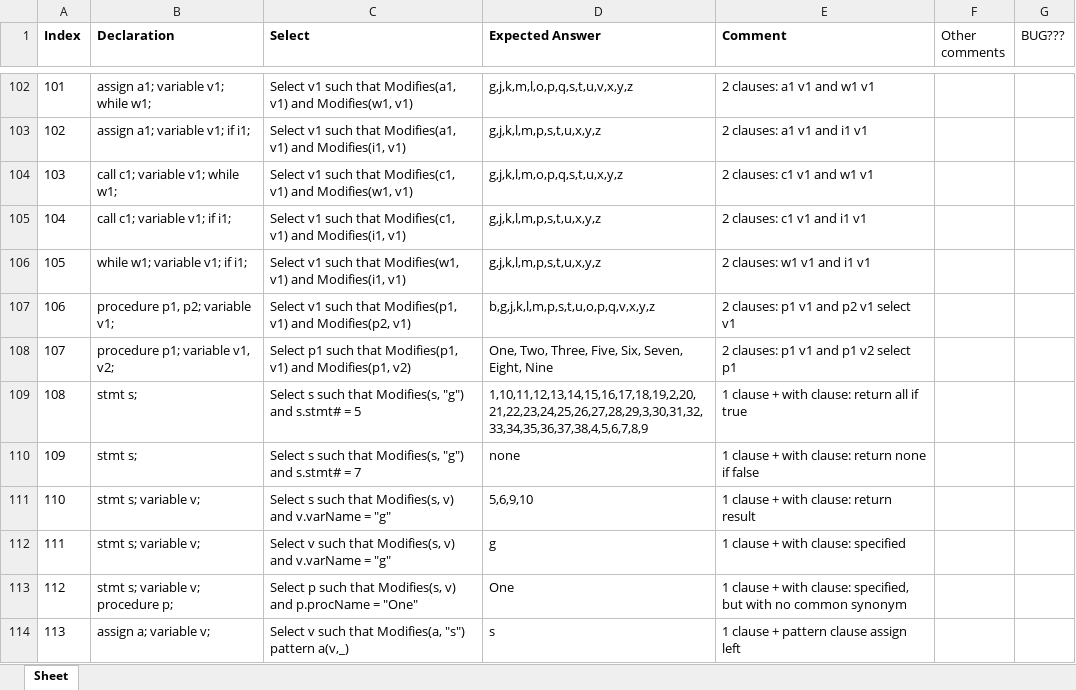
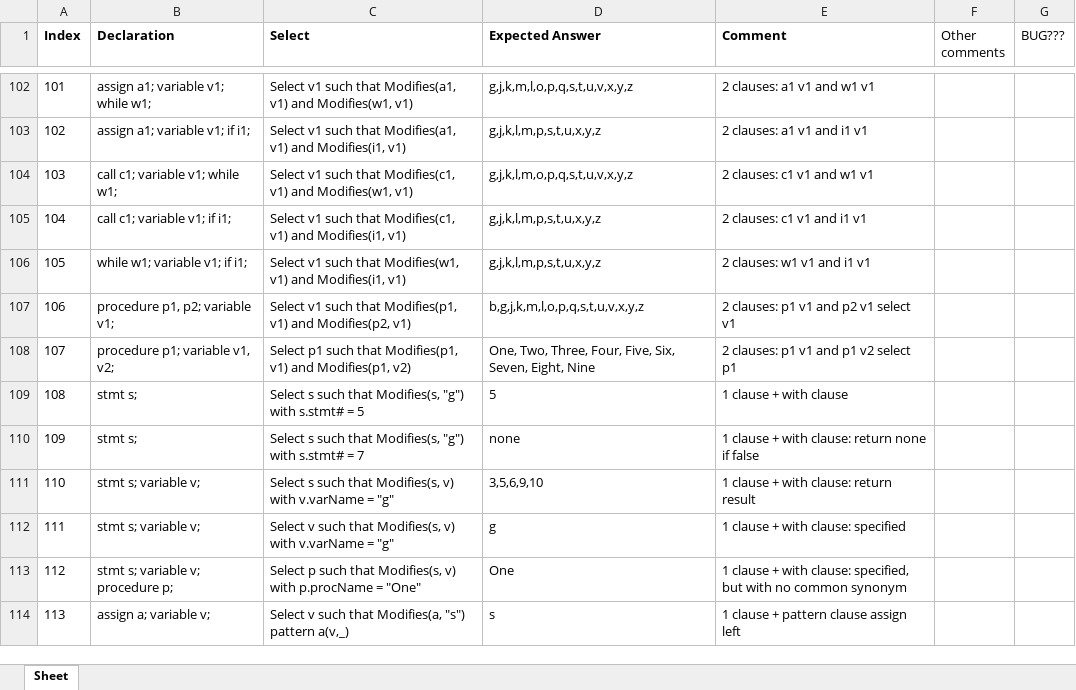
Before and after one commit to ChuaPingChan/SpaXI, an Excel workbook: AutomaticProjectTesting_Aug2015_VS2015/EmptyGeneralTesting/Release/Test2_Frozen/QuerySet2.xlsx, sheet Sheet, drawn as a sheet; only a part is shown, gaps mark what is left out; values as stored, in another font and other column widths than the file's, no borders; conditional formats not drawn; the diff covers the shown part only; the diff names each change by its address in the sheet, - before the commit and + after, or states it on an @@ line.

Commit message:
Update expected results

```diff
--- a/AutomaticProjectTesting_Aug2015_VS2015/EmptyGeneralTesting/Release/Test2_Frozen/QuerySet2.xlsx (sheet Sheet)
+++ b/AutomaticProjectTesting_Aug2015_VS2015/EmptyGeneralTesting/Release/Test2_Frozen/QuerySet2.xlsx (sheet Sheet)
-D104 (Expected Answer): g,j,k,l,m,o,p,q,s,t,u,x,y,z
+D104 (Expected Answer): g,j,k,l,m,o,p,q,s,t,u,v,x,y,z
-D107 (Expected Answer): b,g,j,k,l,m,p,s,t,u,o,p,q,v,x,y,z
+D107 (Expected Answer): b,g,j,k,m,l,o,p,q,s,t,u,v,x,y,z
-D108 (Expected Answer): …Two, Three, Five, Six,…
+D108 (Expected Answer): …Two, Three, Four, Five, Six,…
-C109 (Select): …Modifies(s, "g") and s.stmt# =…
+C109 (Select): …Modifies(s, "g") with s.stmt# =…
-D109 (Expected Answer): 1,10,11,12,13,14,15,16,17,18,19,2,20,21,22,23,24,25,26,27,28,29,3,30,31,32,33,34,35,36,37,38,4,5,6,7,8,9
+D109 (Expected Answer): 5
-E109 (Comment): 1 clause + with clause: return all if true
+E109 (Comment): 1 clause + with clause
-C110 (Select): …Modifies(s, "g") and s.stmt# =…
+C110 (Select): …Modifies(s, "g") with s.stmt# =…
-C111 (Select): …Modifies(s, v) and v.varName =…
+C111 (Select): …Modifies(s, v) with v.varName =…
-D111 (Expected Answer): 5,6,9,10
+D111 (Expected Answer): 3,5,6,9,10
-C112 (Select): …Modifies(s, v) and v.varName =…
+C112 (Select): …Modifies(s, v) with v.varName =…
-C113 (Select): …Modifies(s, v) and p.procName =…
+C113 (Select): …Modifies(s, v) with p.procName =…
```
Also changed, not shown: 36 edited cells elsewhere in this sheet, 2 other files.
